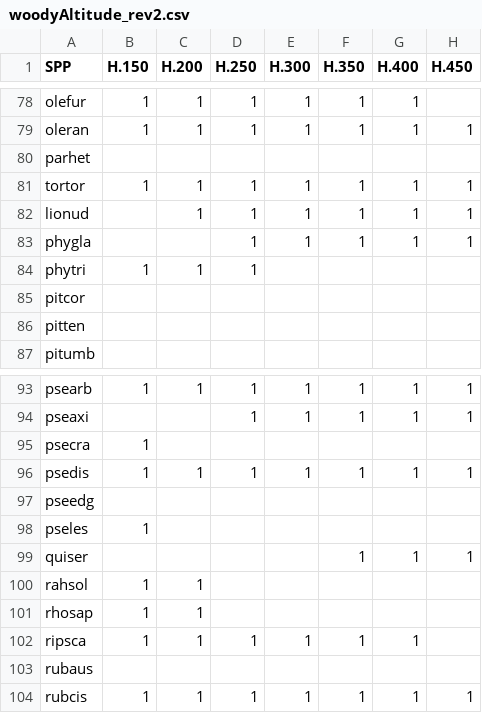
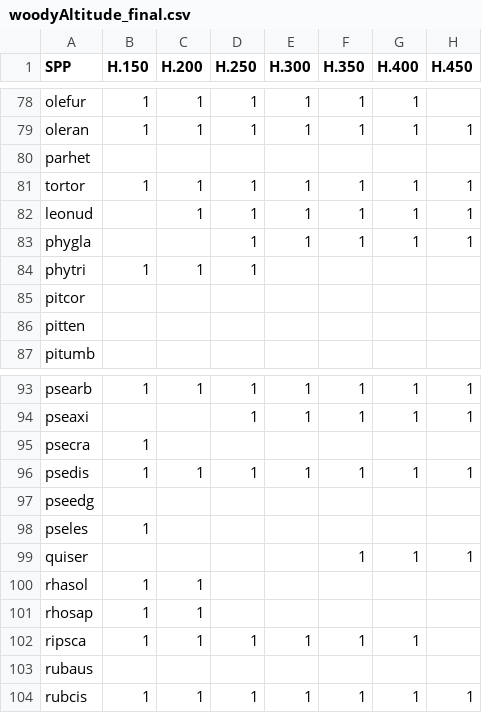
Before and after one commit to georgep49/gbiElevation, a CSV file: data/woodyAltitude_final.csv (was data/woodyAltitude_rev2.csv), drawn as a sheet; only a part is shown, gaps mark what is left out; the diff names each change by its address in the sheet, - before the commit and + after, or states it on an @@ line.

```diff
--- a/data/woodyAltitude_rev2.csv
+++ b/data/woodyAltitude_final.csv
-A82 (SPP): lionud
+A82 (SPP): leonud
-A100 (SPP): rahsol
+A100 (SPP): rhasol
```
Also changed, not shown: 4 other files.
